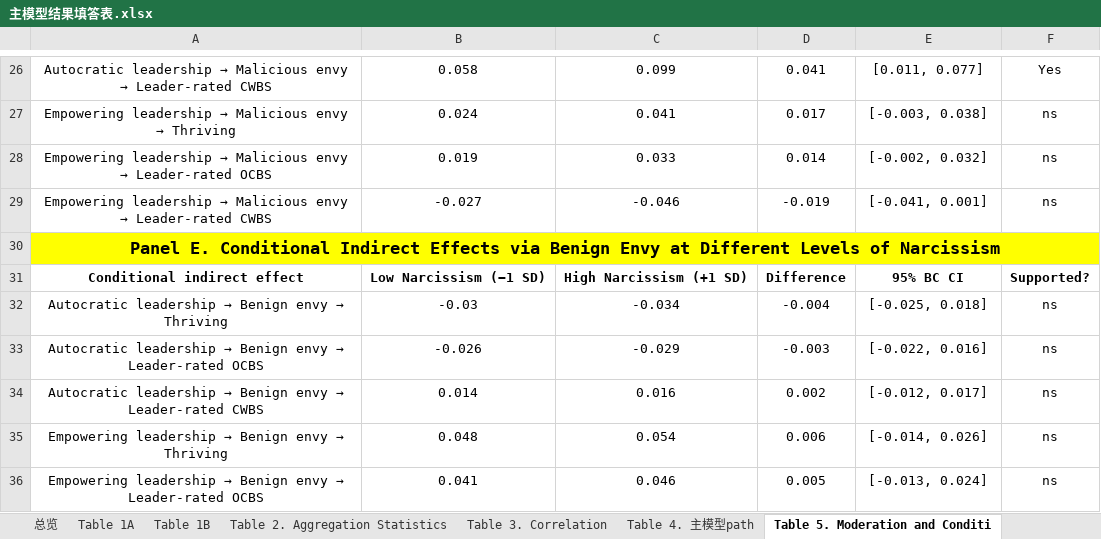
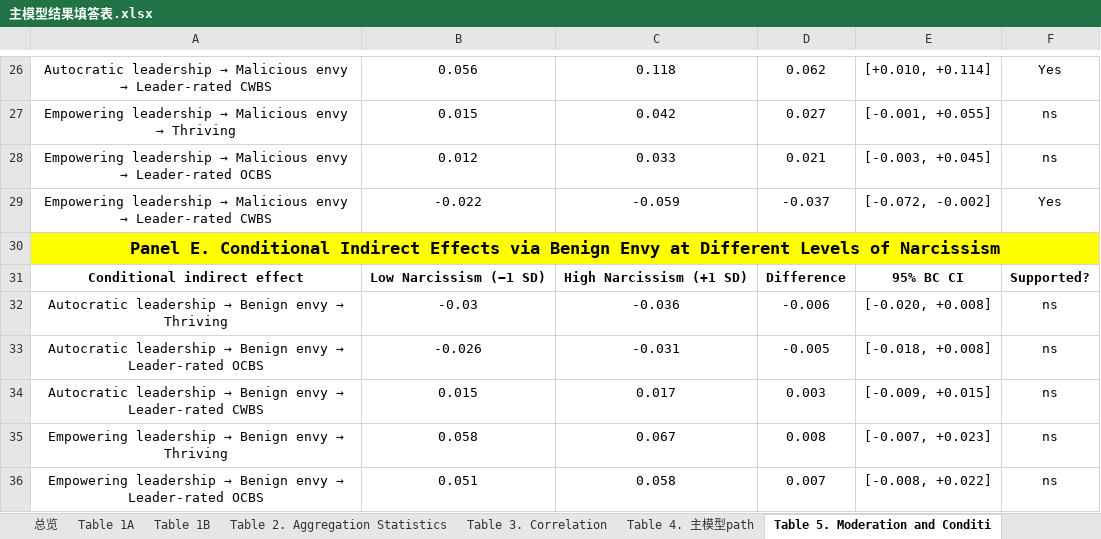
Before and after one commit to chenkai66/leader_survey_-, an Excel workbook: results/主模型结果填答表.xlsx, sheet Table 5. Moderation and Conditi, drawn as a sheet; only a part is shown, gaps mark what is left out; values as stored, in another font and other column widths than the file's, no borders; removed rows and columns are numbered as before the commit, all else as after; the diff covers the shown part only; the diff names each change by its address in the sheet, - before the commit and + after, or states it on an @@ line.

```diff
--- a/results/主模型结果填答表.xlsx (sheet Table 5. Moderation and Conditi)
+++ b/results/主模型结果填答表.xlsx (sheet Table 5. Moderation and Conditi)
-B26: 0.058
+B26: 0.056
-C26: 0.099
+C26: 0.118
-D26: 0.041
+D26: 0.062
-E26: [0.011, 0.077]
+E26: [+0.010, +0.114]
-B27: 0.024
+B27: 0.015
-C27: 0.041
+C27: 0.042
-D27: 0.017
+D27: 0.027
-E27: [-0.003, 0.038]
+E27: [-0.001, +0.055]
-B28: 0.019
+B28: 0.012
-D28: 0.014
+D28: 0.021
-E28: [-0.002, 0.032]
+E28: [-0.003, +0.045]
-row 29: Empowering leadership → Malicious envy → Leader-rated CWBS | -0.027 | -0.046 | -0.019 | [-0.041, 0.001] | ns
+row 29: Empowering leadership → Malicious envy → Leader-rated CWBS | -0.022 | -0.059 | -0.037 | [-0.072, -0.002] | Yes
-C32: -0.034
+C32: -0.036
-D32: -0.004
+D32: -0.006
-E32: [-0.025, 0.018]
+E32: [-0.020, +0.008]
-C33: -0.029
+C33: -0.031
-D33: -0.003
+D33: -0.005
-E33: [-0.022, 0.016]
+E33: [-0.018, +0.008]
-B34: 0.014
+B34: 0.015
-C34: 0.016
+C34: 0.017
-D34: 0.002
+D34: 0.003
-E34: [-0.012, 0.017]
+E34: [-0.009, +0.015]
-B35: 0.048
+B35: 0.058
-C35: 0.054
+C35: 0.067
-D35: 0.006
+D35: 0.008
-E35: [-0.014, 0.026]
+E35: [-0.007, +0.023]
-B36: 0.041
+B36: 0.051
-C36: 0.046
+C36: 0.058
-D36: 0.005
+D36: 0.007
-E36: [-0.013, 0.024]
+E36: [-0.008, +0.022]
```
Also changed, not shown: 59 edited cells elsewhere in this sheet, sheet Table 1B, results/study3附录结果填答.xlsx, 1 other file.
